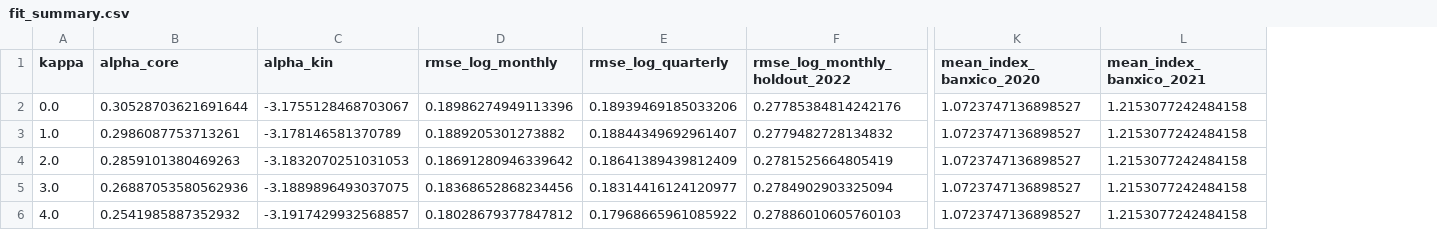
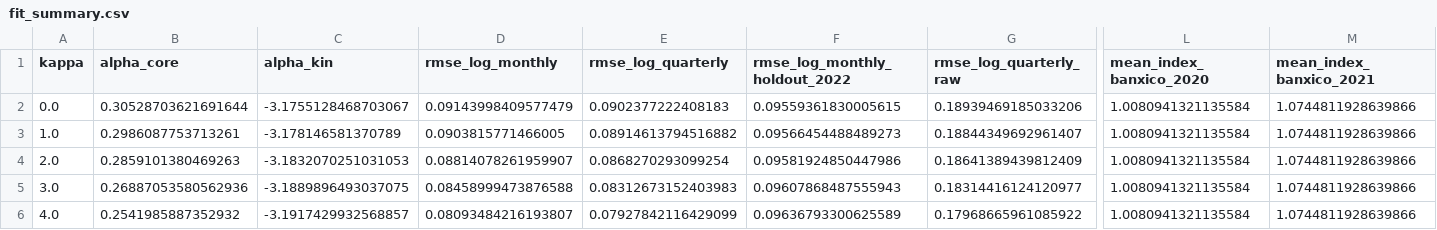
Before and after one commit to AndreaVisma/covid-remittances, a CSV file: network-compatibility-model/outputs/e1-all-core-rule/fit_summary.csv, drawn as a sheet; only a part is shown, gaps mark what is left out; addresses are those after the commit; the diff names each change by its address in the sheet, - before the commit and + after, or states it on an @@ line.

```diff
--- a/network-compatibility-model/outputs/e1-all-core-rule/fit_summary.csv
+++ b/network-compatibility-model/outputs/e1-all-core-rule/fit_summary.csv
+column G (rmse_log_quarterly_raw), rows 2-6: 0.18939469185033206 | 0.18844349692961407 | 0.18641389439812409 | 0.18314416124120977 | 0.17968665961085922
-D2 (rmse_log_monthly): 0.18986274949113396
+D2 (rmse_log_monthly): 0.09143998409577479
-E2 (rmse_log_quarterly): 0.18939469185033206
+E2 (rmse_log_quarterly): 0.0902377222408183
-F2 (rmse_log_monthly_holdout_2022): 0.27785384814242176
+F2 (rmse_log_monthly_holdout_2022): 0.09559361830005615
-L2:L6 (mean_index_banxico_2020): 1.0723747136898527
+L2:L6 (mean_index_banxico_2020): 1.0080941321135584
-M2:M6 (mean_index_banxico_2021): 1.2153077242484158
+M2:M6 (mean_index_banxico_2021): 1.0744811928639866
-D3 (rmse_log_monthly): 0.1889205301273882
+D3 (rmse_log_monthly): 0.0903815771466005
-E3 (rmse_log_quarterly): 0.18844349692961407
+E3 (rmse_log_quarterly): 0.08914613794516882
-F3 (rmse_log_monthly_holdout_2022): 0.2779482728134832
+F3 (rmse_log_monthly_holdout_2022): 0.09566454488489273
-D4 (rmse_log_monthly): 0.18691280946339642
+D4 (rmse_log_monthly): 0.08814078261959907
-E4 (rmse_log_quarterly): 0.18641389439812409
+E4 (rmse_log_quarterly): 0.0868270293099254
-F4 (rmse_log_monthly_holdout_2022): 0.2781525664805419
+F4 (rmse_log_monthly_holdout_2022): 0.09581924850447986
-D5 (rmse_log_monthly): 0.18368652868234456
+D5 (rmse_log_monthly): 0.08458999473876588
-E5 (rmse_log_quarterly): 0.18314416124120977
+E5 (rmse_log_quarterly): 0.08312673152403983
-F5 (rmse_log_monthly_holdout_2022): 0.2784902903325094
+F5 (rmse_log_monthly_holdout_2022): 0.09607868487555943
-D6 (rmse_log_monthly): 0.18028679377847812
+D6 (rmse_log_monthly): 0.08093484216193807
-E6 (rmse_log_quarterly): 0.17968665961085922
+E6 (rmse_log_quarterly): 0.07927842116429099
-F6 (rmse_log_monthly_holdout_2022): 0.27886010605760103
+F6 (rmse_log_monthly_holdout_2022): 0.09636793300625589
```
Also changed, not shown: network-compatibility-model/outputs/e1-all-core-rule/aggregate_quarterly.csv, network-compatibility-model/outputs/e1-job-loss/aggregate_quarterly.csv, 27 other files.
